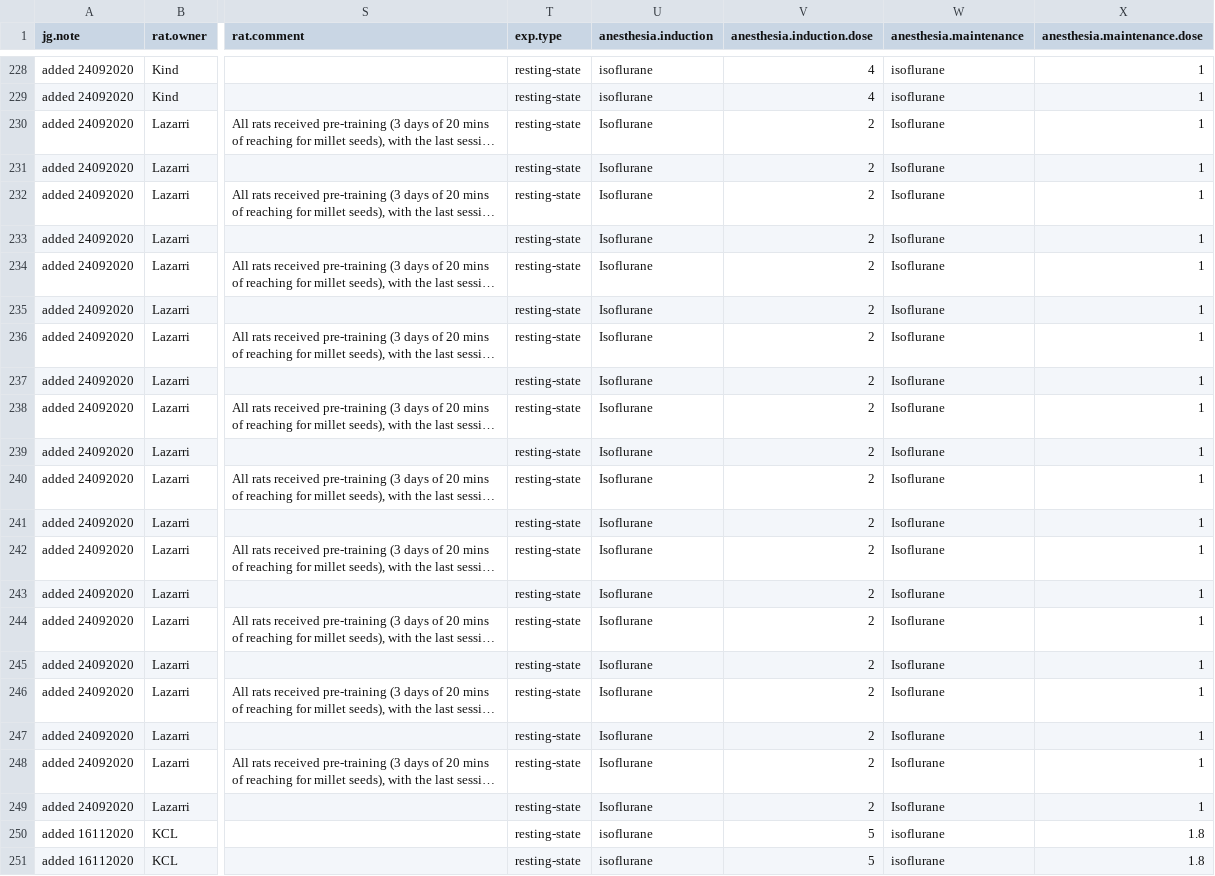
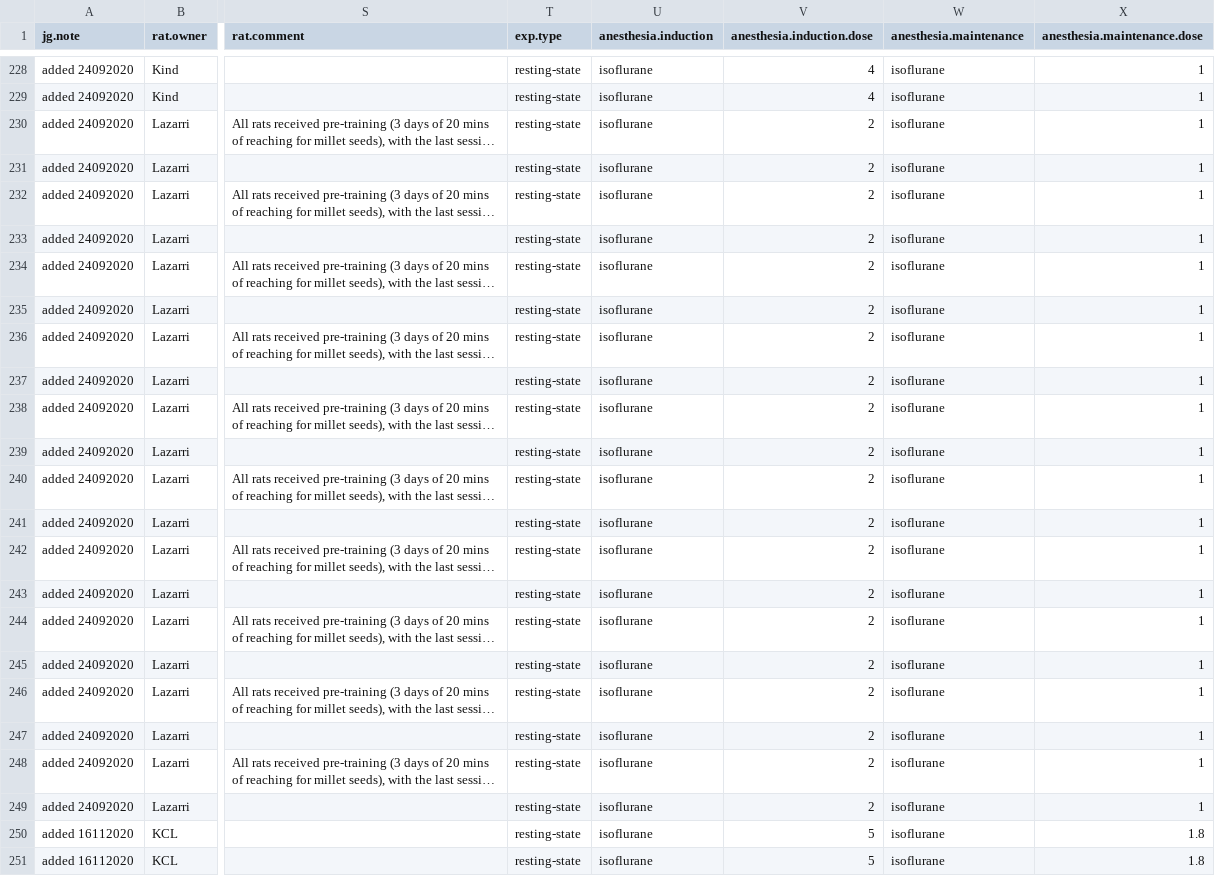
Before and after one commit to grandjeanlab/MultiRat, a TSV file: assets/table/meta_data.tsv, drawn as a sheet; only a part is shown, gaps mark what is left out; long unchanged cells end in …; the diff covers the shown part only; the diff names each change by its address in the sheet, - before the commit and + after, or states it on an @@ line.

Commit message:
dataset exploration/plotting

```diff
--- a/assets/table/meta_data.tsv
+++ b/assets/table/meta_data.tsv
-U230:U249 (anesthesia.induction): Isoflurane
+U230:U249 (anesthesia.induction): isoflurane
-W230:W249 (anesthesia.maintenance): Isoflurane
+W230:W249 (anesthesia.maintenance): isoflurane
```
Also changed, not shown: 10 edited cells elsewhere in this file, 3 other files.
